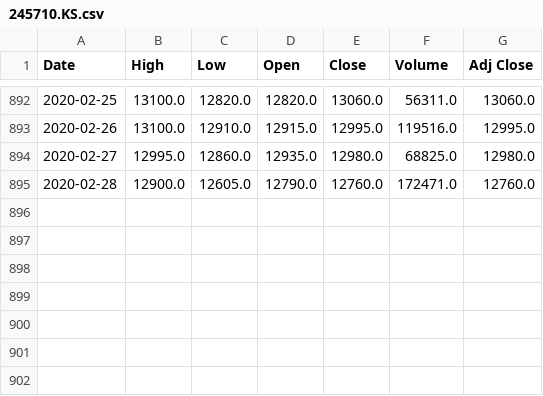
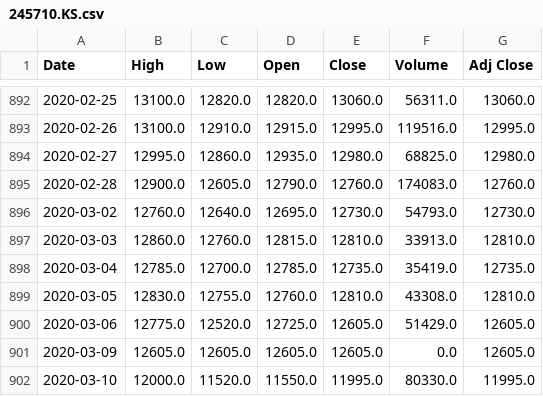
Before and after one commit to chataan/stock, a CSV file: Database/245710.KS.csv, drawn as a sheet; only a part is shown, gaps mark what is left out.

```diff
--- a/Database/245710.KS.csv
+++ b/Database/245710.KS.csv
@@ -894,2 +894,9 @@ Date,High,Low,Open,Close,Volume,Adj Close
 2020-02-27,12995.0,12860.0,12935.0,12980.0,68825.0,12980.0
-2020-02-28,12900.0,12605.0,12790.0,12760.0,172471.0,12760.0
+2020-02-28,12900.0,12605.0,12790.0,12760.0,174083.0,12760.0
+2020-03-02,12760.0,12640.0,12695.0,12730.0,54793.0,12730.0
+2020-03-03,12860.0,12760.0,12815.0,12810.0,33913.0,12810.0
+2020-03-04,12785.0,12700.0,12785.0,12735.0,35419.0,12735.0
+2020-03-05,12830.0,12755.0,12760.0,12810.0,43308.0,12810.0
+2020-03-06,12775.0,12520.0,12725.0,12605.0,51429.0,12605.0
+2020-03-09,12605.0,12605.0,12605.0,12605.0,0.0,12605.0
+2020-03-10,12000.0,11520.0,11550.0,11995.0,80330.0,11995.0
```
Also changed, not shown: 3 other files.
